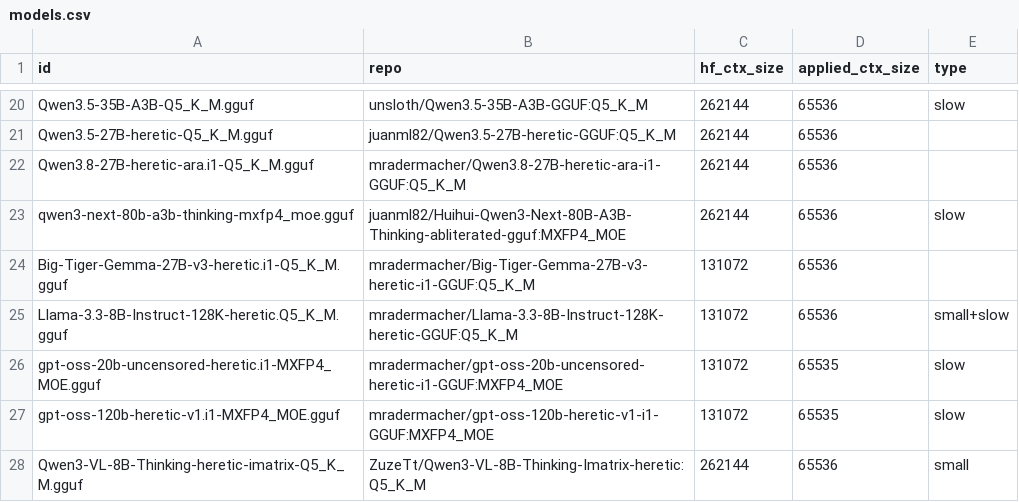
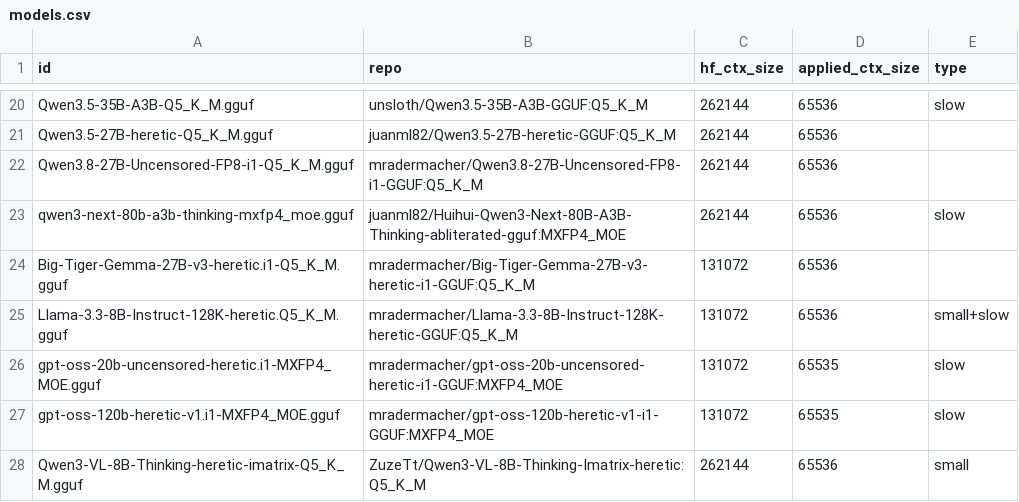
Before and after one commit to tiredlazyfoxy/llama-swap-to-run, a CSV file: models.csv, drawn as a sheet; only a part is shown, gaps mark what is left out.

Commit message:
rename Qwen3.8-27B-heretic-ara model to Qwen3.8-27B-Uncensored-FP8 and update paths in config.yaml and models.csv

```diff
--- a/models.csv
+++ b/models.csv
@@ -21,3 +21,3 @@ Qwen3.5-35B-A3B-Q5_K_M.gguf,unsloth/Qwen3.5-35B-A3B-GGUF:Q5_K_M,262144,65536,slo
 Qwen3.5-27B-heretic-Q5_K_M.gguf,juanml82/Qwen3.5-27B-heretic-GGUF:Q5_K_M,262144,65536
-Qwen3.8-27B-heretic-ara.i1-Q5_K_M.gguf,mradermacher/Qwen3.8-27B-heretic-ara-i1-GGUF:Q5_K_M,262144,65536
+Qwen3.8-27B-Uncensored-FP8-i1-Q5_K_M.gguf,mradermacher/Qwen3.8-27B-Uncensored-FP8-i1-GGUF:Q5_K_M,262144,65536
 qwen3-next-80b-a3b-thinking-mxfp4_moe.gguf,juanml82/Huihui-Qwen3-Next-80B-A3B-Thinking-abliterated-gguf:MXFP4_MOE,262144,65536,slow
```
Also changed, not shown: 1 other file.
